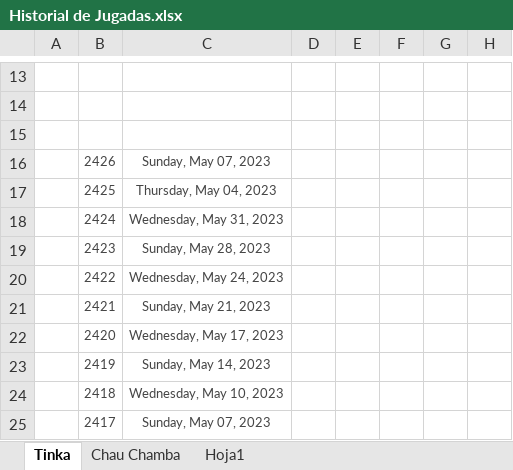
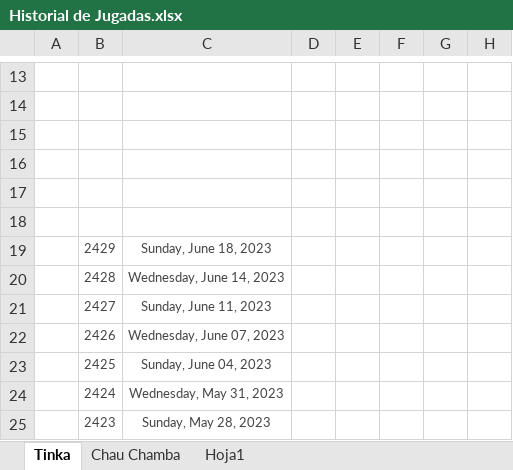
Before and after one commit to equevedo007/JugadaGanadora, an Excel workbook: helps/Historial de Jugadas.xlsx, sheet Tinka, drawn as a sheet; only a part is shown, gaps mark what is left out; the shorter side is filled out with more unchanged rows; values as stored, in another font and other column widths than the file's, no borders; addresses are those after the commit; the diff names each change by its address in the sheet, - before the commit and + after, or states it on an @@ line.

```diff
--- a/helps/Historial de Jugadas.xlsx (sheet Tinka)
+++ b/helps/Historial de Jugadas.xlsx (sheet Tinka)
+row 16: (empty)
+row 17: (empty)
+row 18: (empty)
+row 19:  | 2429 | Sunday, June 18, 2023
+row 20:  | 2428 | Wednesday, June 14, 2023
+row 21:  | 2427 | Sunday, June 11, 2023
-C22: Sunday, May 07, 2023
+C22: Wednesday, June 07, 2023
-C23: Thursday, May 04, 2023
+C23: Sunday, June 04, 2023
```
Also changed, not shown: sheet Chau Chamba.
